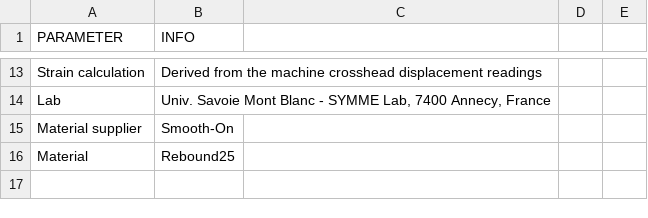
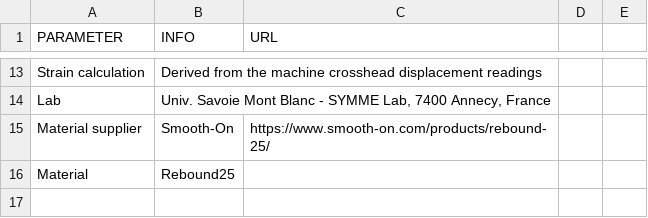
Before and after one commit to LucMarechal/Soft-Robotics-Materials-Database, a CSV file: Tensile-Tests-Data/Rebound 25.csv, drawn as a sheet; only a part is shown, gaps mark what is left out; the diff names each change by its address in the sheet, - before the commit and + after, or states it on an @@ line.

Commit message:
Update Rebound 25.csv

```diff
--- a/Tensile-Tests-Data/Rebound 25.csv
+++ b/Tensile-Tests-Data/Rebound 25.csv
-C1: (empty)
+C1: URL
-C15 (URL): (empty)
+C15 (URL): https://www.smooth-on.com/products/rebound-25/
```
